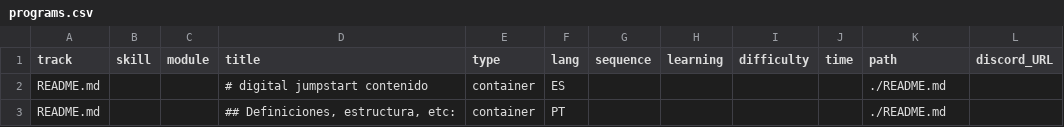
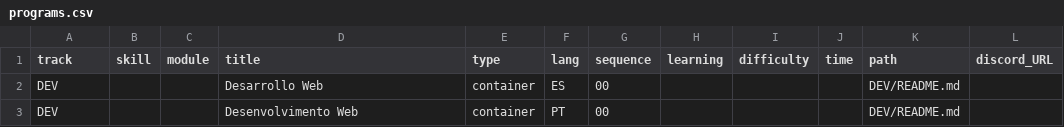
Before and after one commit to Laboratoria/digitaljumpstart-curriculum, a CSV file: programs.csv, drawn as a sheet; removed rows and columns are numbered as before the commit, all else as after; the diff names each change by its address in the sheet, - before the commit and + after, or states it on an @@ line.

```diff
--- a/programs.csv
+++ b/programs.csv
-row 2: README.md |  |  | # digital jumpstart contenido | container | ES |  |  |  |  | ./README.md
-row 3: README.md |  |  | ## Definiciones, estructura, etc: | container | PT |  |  |  |  | ./README.md
+row 2: DEV |  |  | Desarrollo Web | container | ES | 00 |  |  |  | DEV/README.md
+row 3: DEV |  |  | Desenvolvimento Web | container | PT | 00 |  |  |  | DEV/README.md
```
Also changed, not shown: markdown_files.csv, 4 other files.
